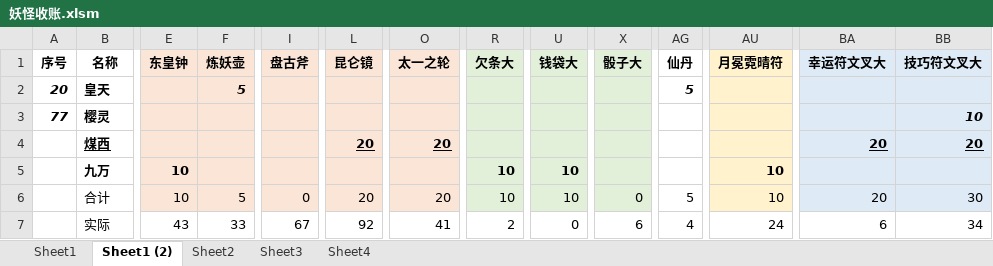
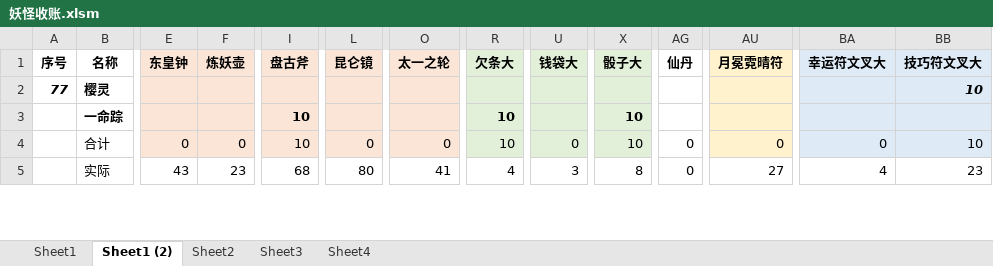
Before and after one commit to yue412/MonsterBook, an Excel workbook: bin/妖怪收账.xlsm, sheet Sheet1 (2), drawn as a sheet; only a part is shown, gaps mark what is left out; values as stored, in another font and other column widths than the file's, no borders; charts and pictures and conditional formats not drawn; removed rows and columns are numbered as before the commit, all else as after; rows hold the shown columns only; the diff covers the shown part only; the diff names each change by its address in the sheet, - before the commit and + after, or states it on an @@ line.

```diff
--- a/bin/妖怪收账.xlsm (sheet Sheet1 (2))
+++ b/bin/妖怪收账.xlsm (sheet Sheet1 (2))
-row 2: 20 | 皇天 |  | 5 |  |  |  |  |  |  | 5
-row 4:  | 煤西 |  |  |  | 20 | 20 |  |  |  |  |  | 20 | 20
-row 5:  | 九万 | 10 |  |  |  |  | 10 | 10 |  |  | 10
+row 3:  | 一命踪 |  |  | 10 |  |  | 10 |  | 10
-E4: 10
+E4: 0
-F4: 5
+F4: 0
-I4: 0
+I4: 10
-L4: 20
+L4: 0
-O4: 20
+O4: 0
-U4: 10
+U4: 0
-X4: 0
+X4: 10
-AG4: 5
+AG4: 0
-AU4: 10
+AU4: 0
-BA4: 20
+BA4: 0
-BB4: 30
+BB4: 10
-F5: 33
+F5: 23
-I5: 67
+I5: 68
-L5: 92
+L5: 80
-R5: 2
+R5: 4
-U5: 0
+U5: 3
-X5: 6
+X5: 8
-AG5: 4
+AG5: 0
-AU5: 24
+AU5: 27
-BA5: 6
+BA5: 4
-BB5: 34
+BB5: 23
```
Also changed, not shown: 170 edited cells elsewhere in this sheet, sheet Sheet1, sheet Sheet4, formulas that keep their value, hidden cells, charts or pictures, 1 other file.
